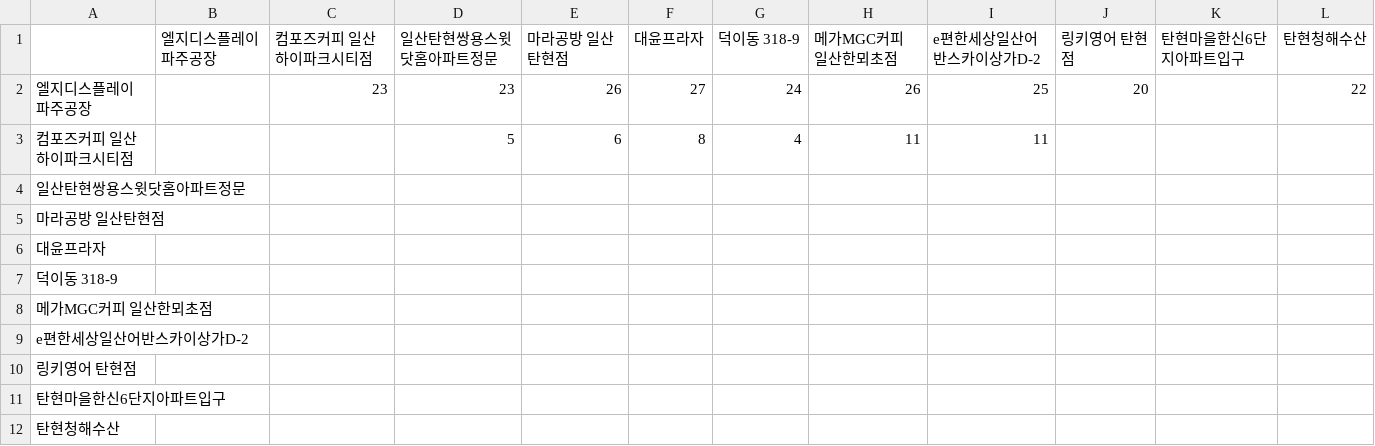
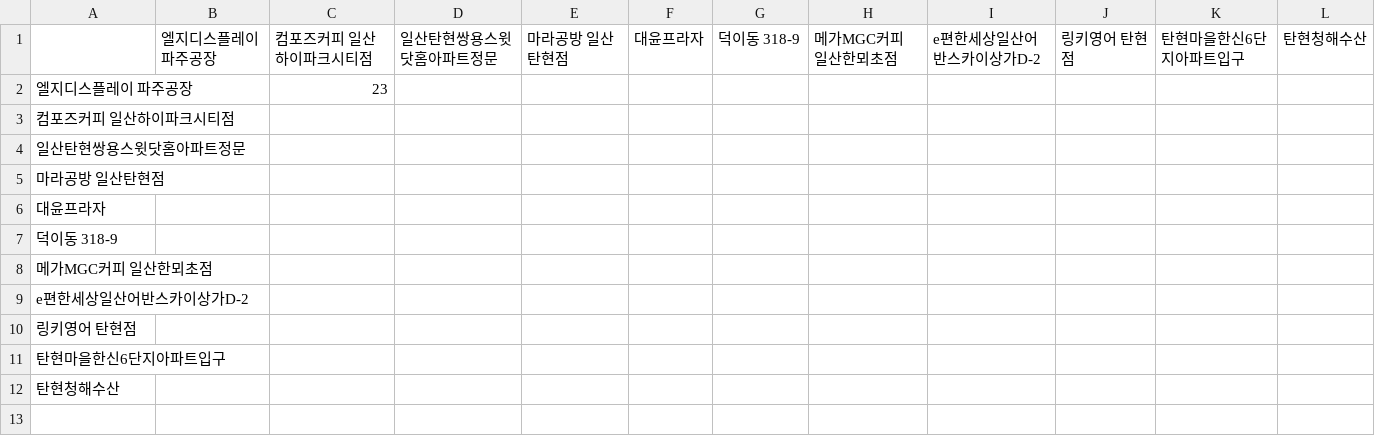
Before and after one commit to sgw0214/VSC, a CSV file: 거리산출결과_탄현_퇴근.csv, drawn as a sheet.

```diff
--- a/거리산출결과_탄현_퇴근.csv
+++ b/거리산출결과_탄현_퇴근.csv
@@ -1,4 +1,4 @@
 ,엘지디스플레이 파주공장,컴포즈커피 일산하이파크시티점,일산탄현쌍용스윗닷홈아파트정문,마라공방 일산탄현점,대윤프라자,덕이동 318-9,메가MGC커피 일산한뫼초점,e편한세상일산어반스카이상가D-2,링키영어 탄현점,탄현마을한신6단지아파트입구,탄현청해수산
-엘지디스플레이 파주공장,,23,23,26,27,24,26,25,20,,22
-컴포즈커피 일산하이파크시티점,,,5,6,8,4,11,11,,,
+엘지디스플레이 파주공장,,23,,,,,,,,,
+컴포즈커피 일산하이파크시티점,,,,,,,,,,,
 일산탄현쌍용스윗닷홈아파트정문,,,,,,,,,,,
```
Also changed, not shown: 1 other file.
